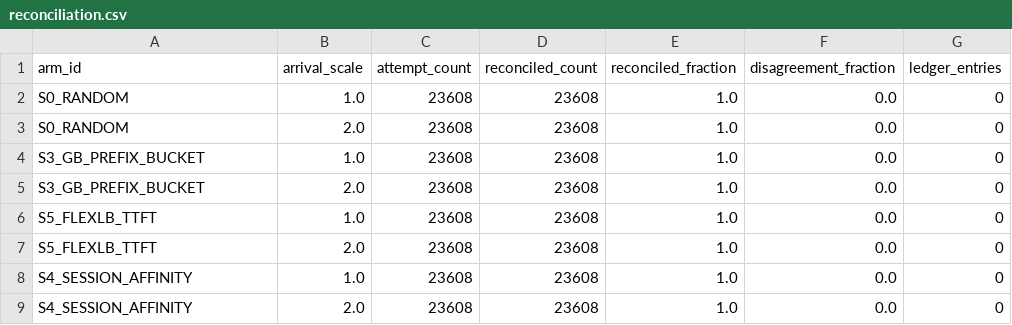
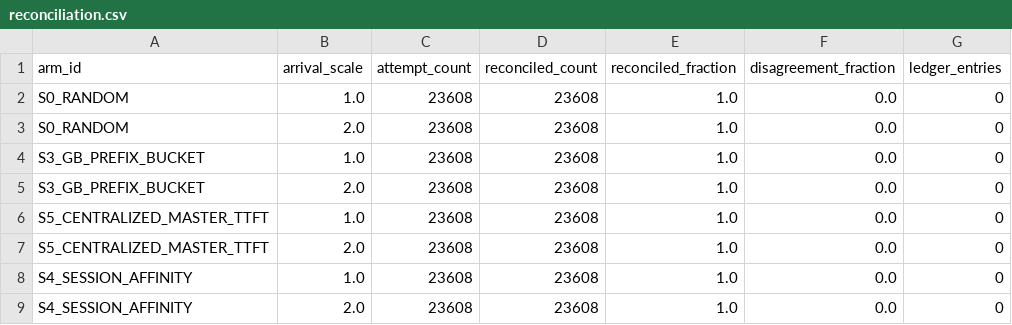
Before and after one commit to peiwenz2/prefill-cache-simulator, a CSV file: results/m10-synthetic/reconciliation.csv, drawn as a sheet; only a part is shown; the diff names each change by its address in the sheet, - before the commit and + after, or states it on an @@ line.

```diff
--- a/results/m10-synthetic/reconciliation.csv
+++ b/results/m10-synthetic/reconciliation.csv
-A6:A7 (arm_id): S5_FLEXLB_TTFT
+A6:A7 (arm_id): S5_CENTRALIZED_MASTER_TTFT
```
Also changed, not shown: results/m10-synthetic/fault_injection.csv, results/m10-synthetic/results.csv, 19 other files.
